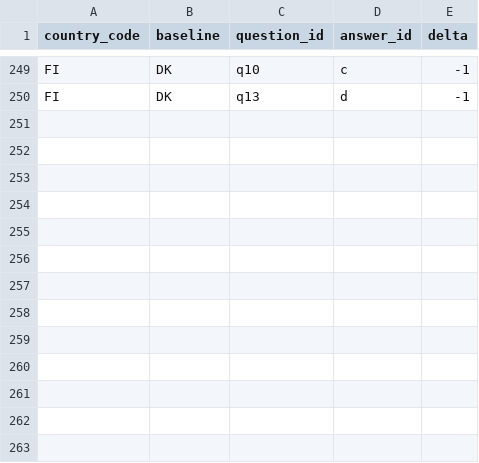
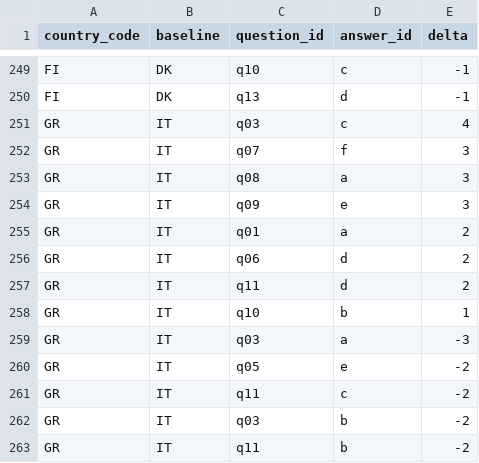
Before and after one commit to nicolas-trente-ans/le-monde-des-contrats-sociaux, a CSV file: public/assets/data/quiz_score_profiles.csv, drawn as a sheet; only a part is shown, gaps mark what is left out.

```diff
--- a/public/assets/data/quiz_score_profiles.csv
+++ b/public/assets/data/quiz_score_profiles.csv
@@ -250 +250,14 @@ FI,DK,q10,c,-1
 FI,DK,q13,d,-1
+GR,IT,q03,c,4
+GR,IT,q07,f,3
+GR,IT,q08,a,3
+GR,IT,q09,e,3
+GR,IT,q01,a,2
+GR,IT,q06,d,2
+GR,IT,q11,d,2
+GR,IT,q10,b,1
+GR,IT,q03,a,-3
+GR,IT,q05,e,-2
+GR,IT,q11,c,-2
+GR,IT,q03,b,-2
+GR,IT,q11,b,-2
```
Also changed, not shown: public/assets/data/Localization.csv, public/assets/data/countries.csv, 2 other files.
